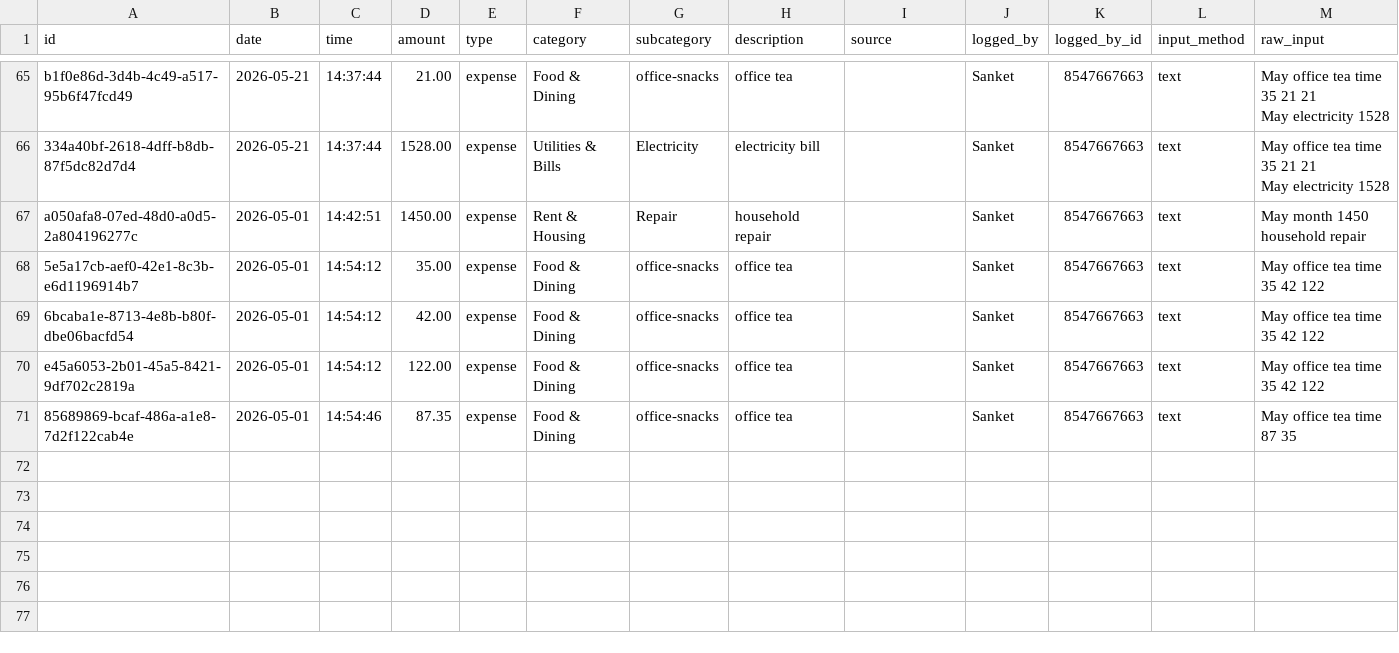
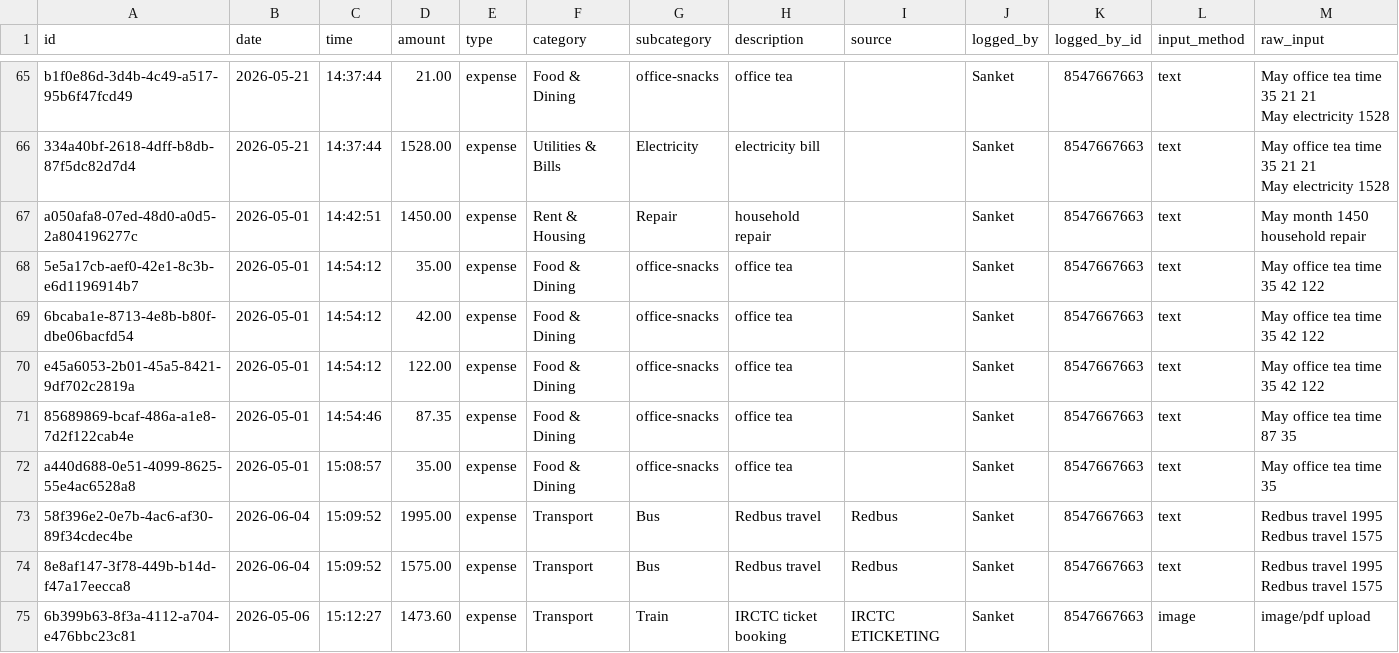
Before and after one commit to sanket1012/vittamantri, a CSV file: data/transactions.csv, drawn as a sheet; only a part is shown, gaps mark what is left out.

Commit message:
transaction update

```diff
--- a/data/transactions.csv
+++ b/data/transactions.csv
@@ -85 +85,7 @@ e45a6053-2b01-45a5-8421-9df702c2819a,2026-05-01,14:54:12,122.00,expense,Food & D
 85689869-bcaf-486a-a1e8-7d2f122cab4e,2026-05-01,14:54:46,87.35,expense,Food & Dining,office-snacks,office tea,,Sanket,8547667663,text,May office tea time 87 35
+a440d688-0e51-4099-8625-55e4ac6528a8,2026-05-01,15:08:57,35.00,expense,Food & Dining,office-snacks,office tea,,Sanket,8547667663,text,May office tea time 35
+58f396e2-0e7b-4ac6-af30-89f34cdec4be,2026-06-04,15:09:52,1995.00,expense,Transport,Bus,Redbus travel,Redbus,Sanket,8547667663,text,"Redbus travel 1995
+Redbus travel 1575"
+8e8af147-3f78-449b-b14d-f47a17eecca8,2026-06-04,15:09:52,1575.00,expense,Transport,Bus,Redbus travel,Redbus,Sanket,8547667663,text,"Redbus travel 1995
+Redbus travel 1575"
+6b399b63-8f3a-4112-a704-e476bbc23c81,2026-05-06,15:12:27,1473.60,expense,Transport,Train,IRCTC ticket booking,IRCTC ETICKETING,Sanket,8547667663,image,image/pdf upload
```
Also changed, not shown: 1 other file.
